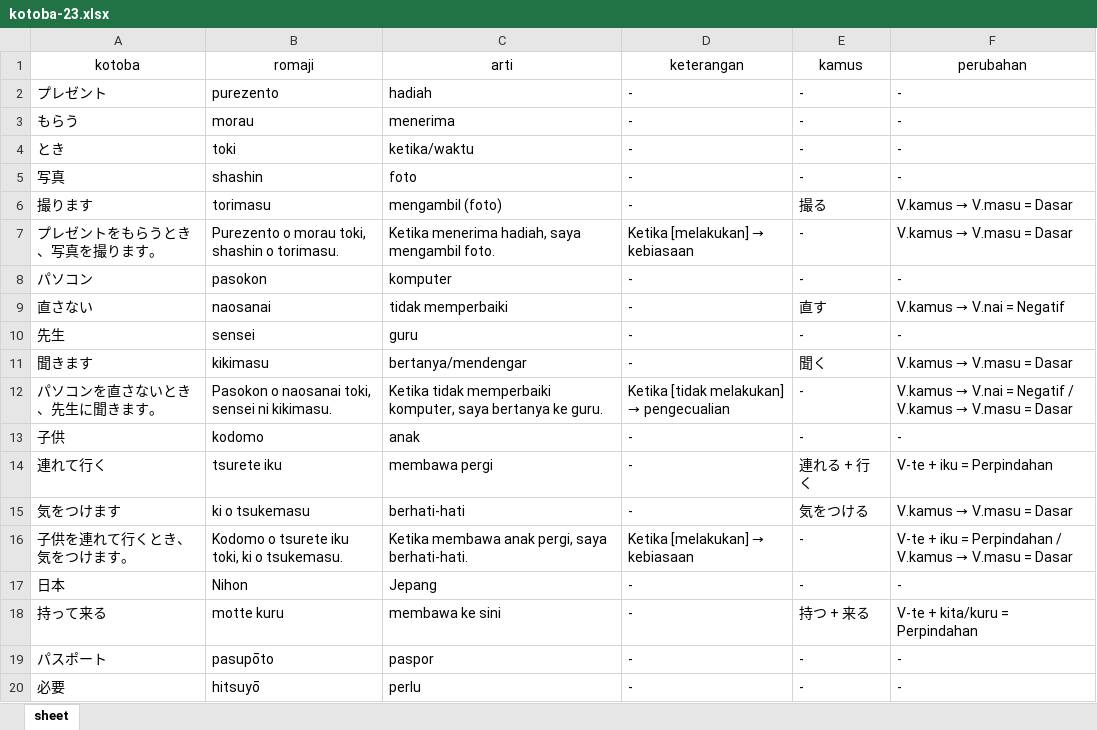
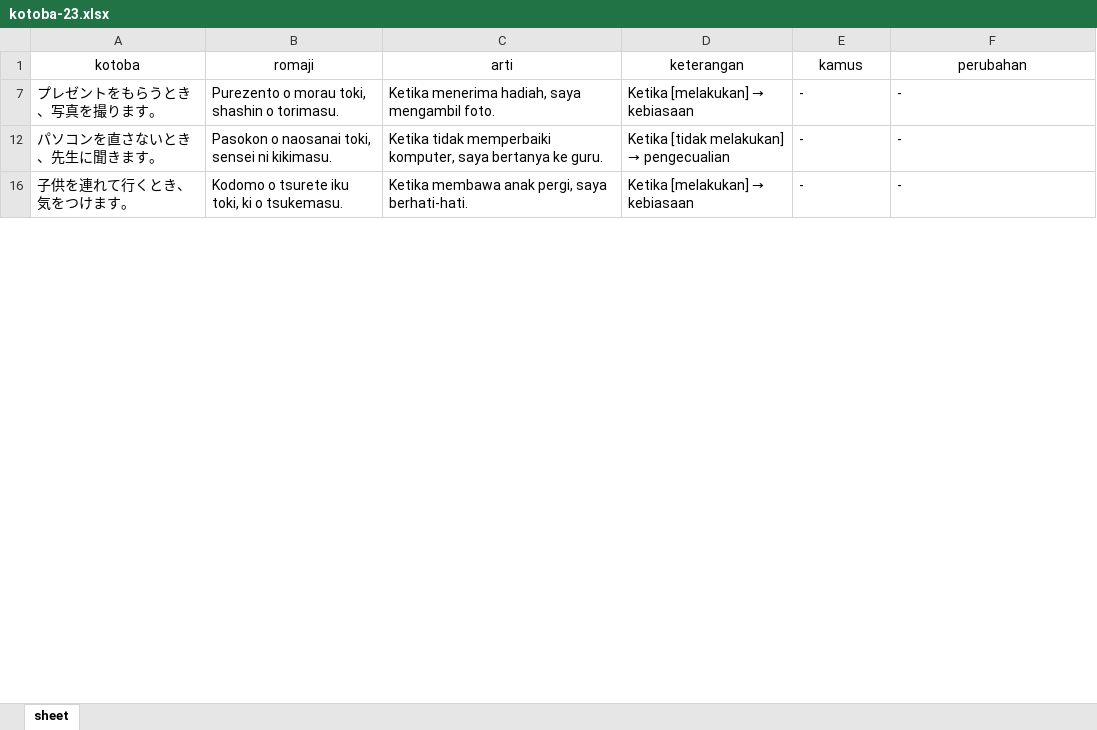
Before and after one commit to andigunawan182/kotoba-23-app, an Excel workbook: public/kotoba-23.xlsx, sheet sheet, drawn as a sheet; only a part is shown; values as stored, in another font and other column widths than the file's, no borders; the diff covers the shown part only; the diff names each change by its address in the sheet, - before the commit and + after, or states it on an @@ line.

```diff
--- a/public/kotoba-23.xlsx (sheet sheet)
+++ b/public/kotoba-23.xlsx (sheet sheet)
@@ row 2 hidden: プレゼント | purezento | hadiah | - | - | - @@
@@ row 3 hidden: もらう | morau | menerima | - | - | - @@
@@ row 4 hidden: とき | toki | ketika/waktu | - | - | - @@
@@ row 5 hidden: 写真 | shashin | foto | - | - | - @@
@@ row 6 hidden: 撮ります | torimasu | mengambil (foto) | - | 撮る | V.kamus → V.masu = Dasar @@
@@ F7 (perubahan): V.kamus → V.masu = Dasar → - @@
@@ row 8 hidden: パソコン | pasokon | komputer | - | - | - @@
@@ row 9 hidden: 直さない | naosanai | tidak memperbaiki | - | 直す | V.kamus → V.nai = Negatif @@
@@ row 10 hidden: 先生 | sensei | guru | - | - | - @@
@@ row 11 hidden: 聞きます | kikimasu | bertanya/mendengar | - | 聞く | V.kamus → V.masu = Dasar @@
@@ F12 (perubahan): V.kamus → V.nai = Negatif / V.kamus → V.masu = Dasar → - @@
@@ row 13 hidden: 子供 | kodomo | anak | - | - | - @@
@@ row 14 hidden: 連れて行く | tsurete iku | membawa pergi | - | 連れる + 行く | V-te + iku = Perpindahan @@
@@ row 15 hidden: 気をつけます | ki o tsukemasu | berhati-hati | - | 気をつける | V.kamus → V.masu = Dasar @@
@@ F16 (perubahan): V-te + iku = Perpindahan / V.kamus → V.masu = Dasar → - @@
@@ row 17 hidden: 日本 | Nihon | Jepang | - | - | - @@
@@ row 18 hidden: 持って来る | motte kuru | membawa ke sini | - | 持つ + 来る | V-te + kita/kuru = Perpindahan @@
@@ row 19 hidden: パスポート | pasupōto | paspor | - | - | - @@
@@ row 20 hidden: 必要 | hitsuyō | perlu | - | - | - @@
```
Also changed, not shown: 94 hidden or unhidden rows and 53 edited cells elsewhere in this sheet, 1 other file.
